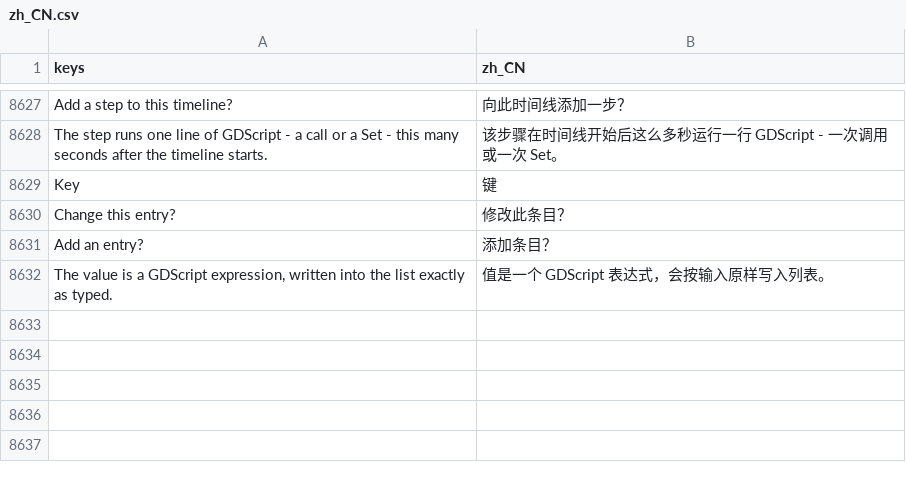
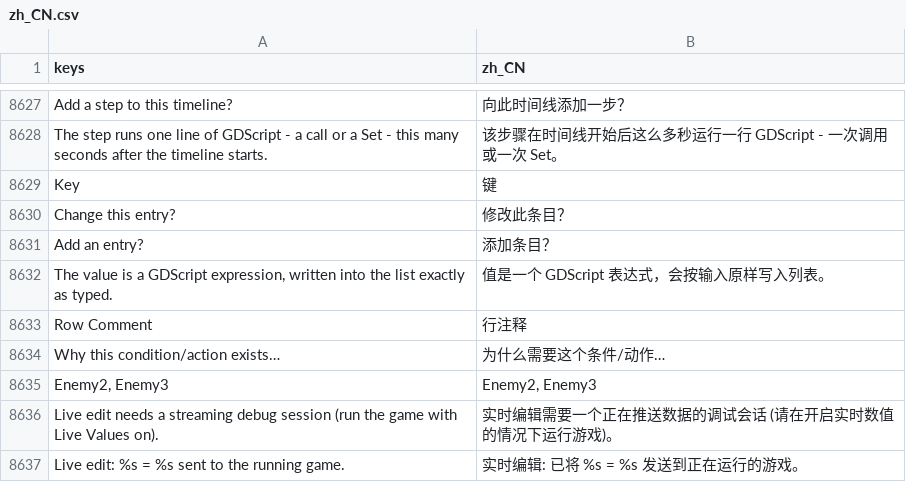
Before and after one commit to SalmanShhh/Godot-EventSheet-Visual-Scripting, a CSV file: addons/eventsheet/translations/zh_CN.csv, drawn as a sheet; only a part is shown, gaps mark what is left out; the diff names each change by its address in the sheet, - before the commit and + after, or states it on an @@ line.

Commit message:
fix(windows): close the wave's review findings
- Seven quick questions no longer wire Enter in their field a second time; the small prompt owns it,
  and Godot stops printing "already connected" each time one opens.
- The Debugger and Live Values windows paint the editor's base colour behind their cards.
- A double-click on a Project Doctor fix row applies the fix once.
- Curate script's preview gets a wider code card that scrolls past twelve lines.
- The Row Comment question and the Live Values edit messages go through translation.
- Pins: Enter wired once (an ear on engine errors), going to a Profile row is not a pause, ending a
  session forgets the paused row, both debugger windows paint their body, one fix per double-click,
  a long preview scrolls. CHANGELOG section separators restored.

```diff
--- a/addons/eventsheet/translations/zh_CN.csv
+++ b/addons/eventsheet/translations/zh_CN.csv
+row 8633: Row Comment | 行注释
+row 8634: Why this condition/action exists… | 为什么需要这个条件/动作…
+row 8635: Enemy2, Enemy3 | Enemy2, Enemy3
+row 8636: Live edit needs a streaming debug session (run the game with Live Values on). | 实时编辑需要一个正在推送数据的调试会话 (请在开启实时数值的情况下运行游戏)。
+row 8637: Live edit: %s = %s sent to the running game. | 实时编辑: 已将 %s = %s 发送到正在运行的游戏。
```
Also changed, not shown: addons/eventsheet/translations/TEMPLATE.csv, 21 other files.
